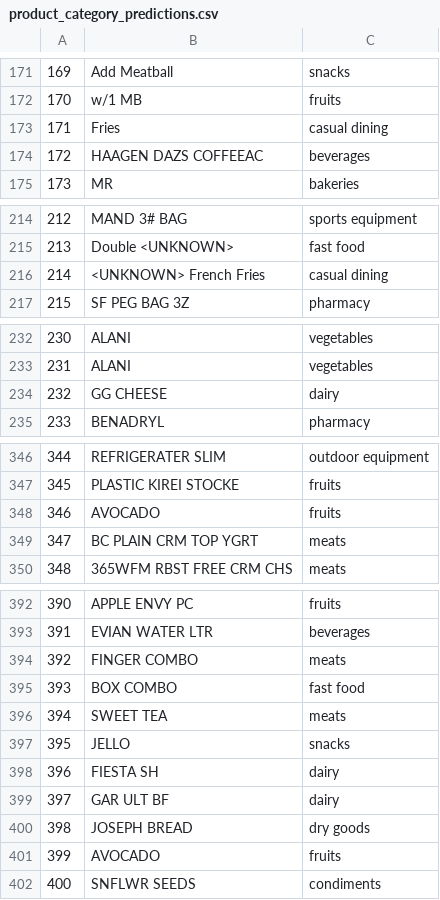
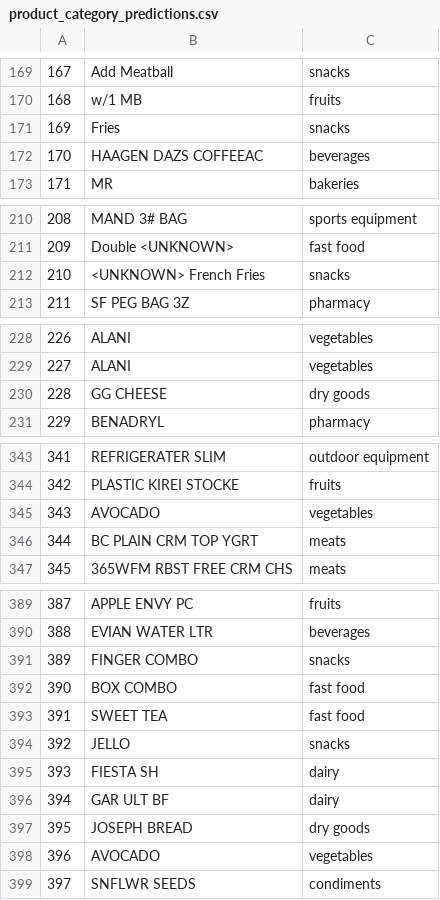
Before and after one commit to ICS438Project/receipt, a CSV file: predictions/product_category_predictions.csv, drawn as a sheet; only a part is shown, gaps mark what is left out; addresses are those after the commit; the diff covers the shown part only; the diff names each change by its address in the sheet, - before the commit and + after, or states it on an @@ line.

```diff
--- a/predictions/product_category_predictions.csv
+++ b/predictions/product_category_predictions.csv
@@ column A renumbered from row 32 down @@
-C171: casual dining
+C171: snacks
-C212: casual dining
+C212: snacks
-C230: dairy
+C230: dry goods
-C345: fruits
+C345: vegetables
-C391: meats
+C391: snacks
-C393: meats
+C393: fast food
-C398: fruits
+C398: vegetables
```
Also changed, not shown: 2 added rows, 5 removed rows and 8 edited cells elsewhere in this file, processed_receipts/vendors_and_products.csv, 5 other files.
